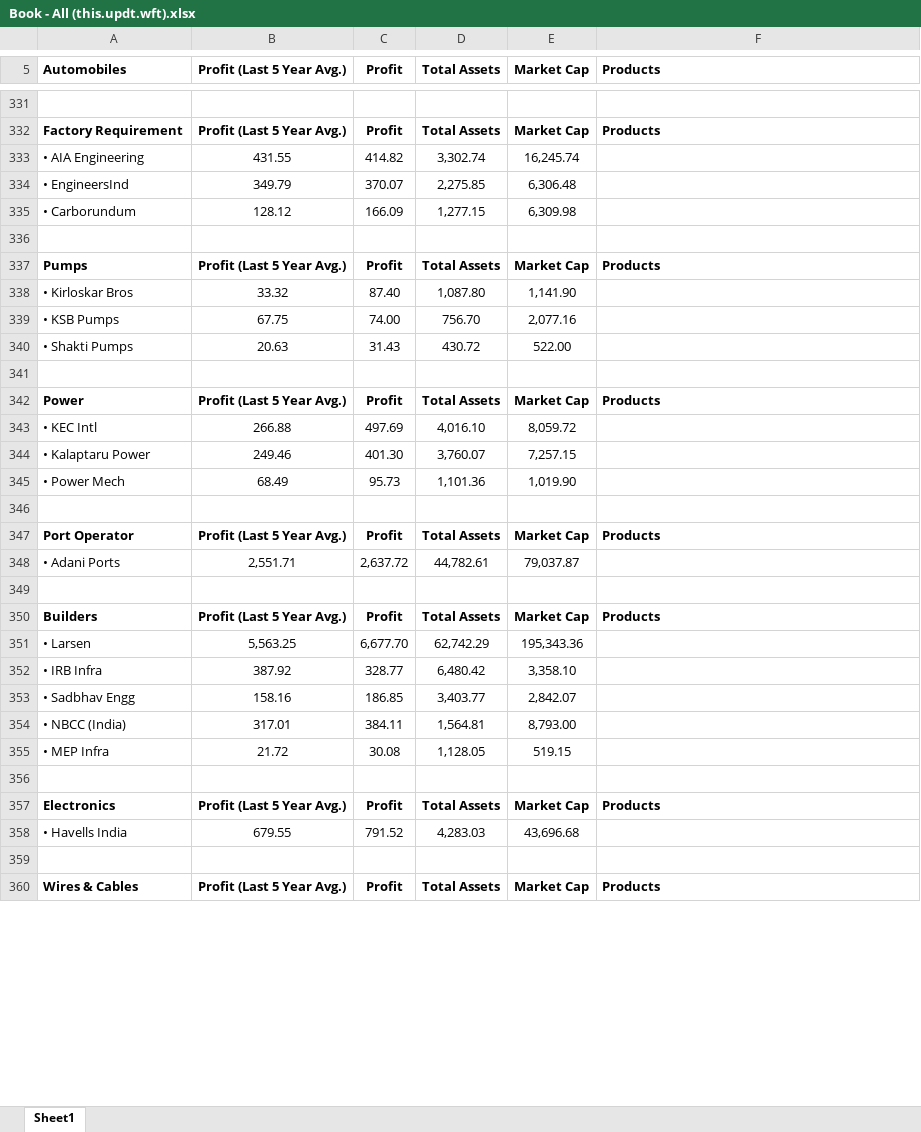
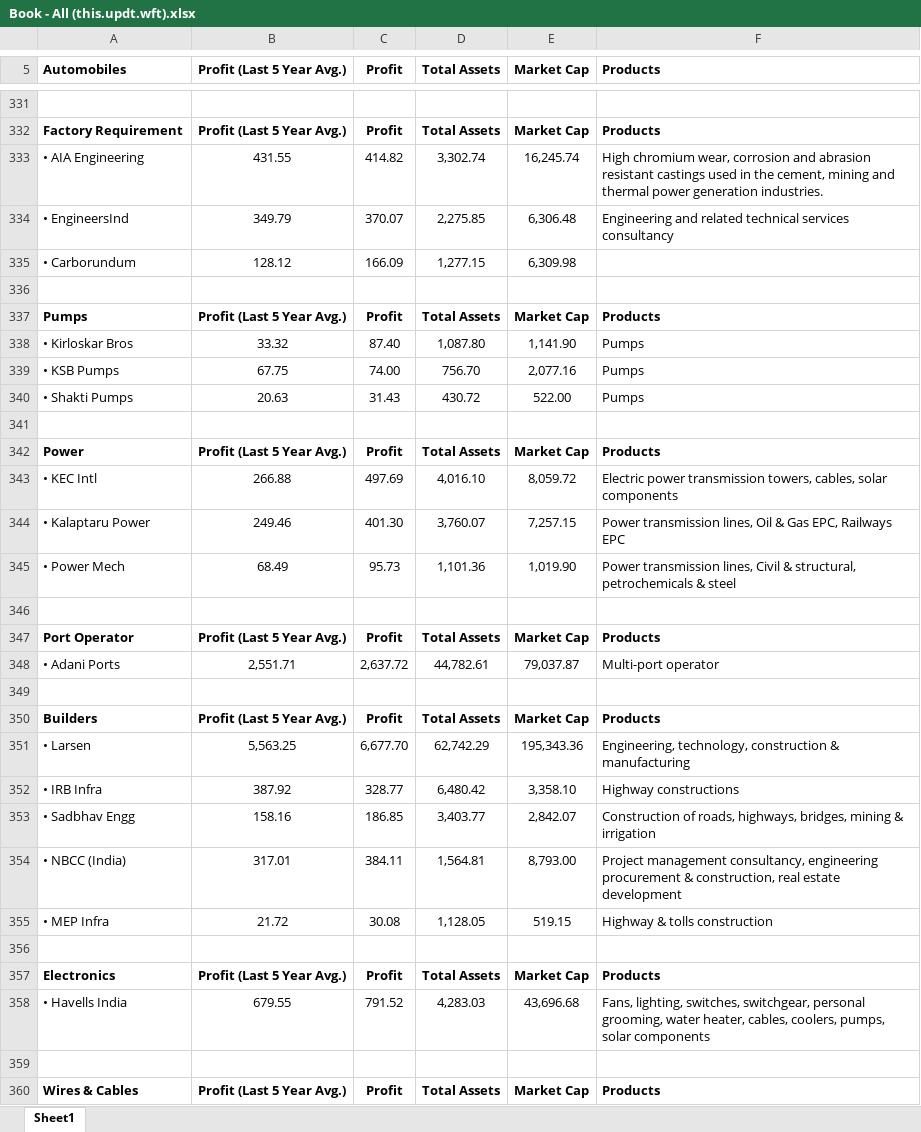
Before and after one commit to rajkamal3/Market, an Excel workbook: Book - All (this.updt.wft).xlsx, sheet Sheet1, drawn as a sheet; only a part is shown, gaps mark what is left out; values as stored, in another font and other column widths than the file's, no borders; the diff covers the shown part only; the diff names each change by its address in the sheet, - before the commit and + after, or states it on an @@ line.

```diff
--- a/Book - All (this.updt.wft).xlsx (sheet Sheet1)
+++ b/Book - All (this.updt.wft).xlsx (sheet Sheet1)
-F333 (Products): (empty)
+F333 (Products): High chromium wear, corrosion and abrasion resistant castings used in the cement, mining and thermal power generation industries.
-F334 (Products): (empty)
+F334 (Products): Engineering and related technical services consultancy
-F338:F340 (Products): (empty)
+F338:F340 (Products): Pumps
-F343 (Products): (empty)
+F343 (Products): Electric power transmission towers, cables, solar components
-F344 (Products): (empty)
+F344 (Products): Power transmission lines, Oil & Gas EPC, Railways EPC
-F345 (Products): (empty)
+F345 (Products): Power transmission lines, Civil & structural, petrochemicals & steel
-F348 (Products): (empty)
+F348 (Products): Multi-port operator
-F351 (Products): (empty)
+F351 (Products): Engineering, technology, construction & manufacturing
-F352 (Products): (empty)
+F352 (Products): Highway constructions
-F353 (Products): (empty)
+F353 (Products): Construction of roads, highways, bridges, mining & irrigation
-F354 (Products): (empty)
+F354 (Products): Project management consultancy, engineering procurement & construction, real estate development
-F355 (Products): (empty)
+F355 (Products): Highway & tolls construction
-F358 (Products): (empty)
+F358 (Products): Fans, lighting, switches, switchgear, personal grooming, water heater, cables, coolers, pumps, solar components
```
Also changed, not shown: 5 added rows, 16 removed rows, 1 moved row and 90 edited cells elsewhere in this sheet.
